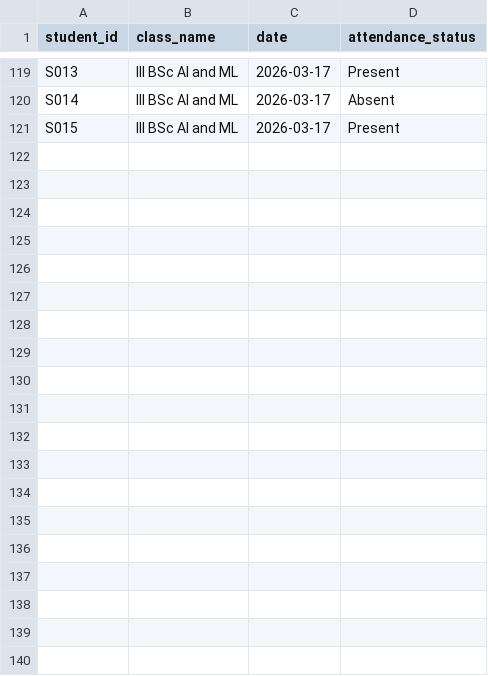
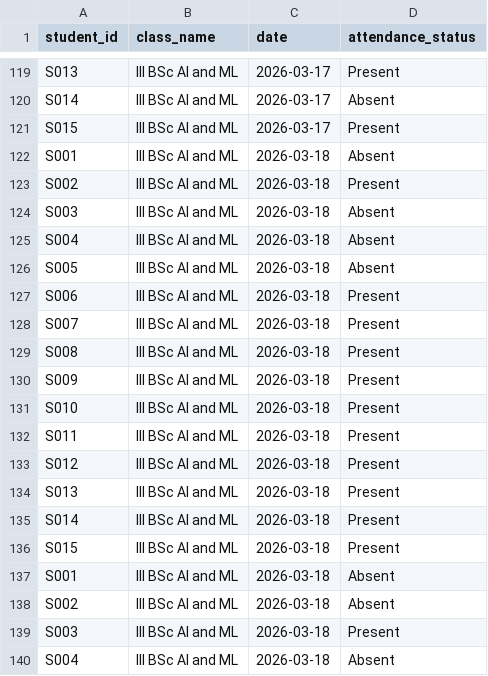
Before and after one commit to kaze-tech/Student-Performance-Dashboard, a CSV file: attendance.csv, drawn as a sheet; only a part is shown, gaps mark what is left out; the diff covers the shown part only.

```diff
--- a/attendance.csv
+++ b/attendance.csv
@@ -121 +121,20 @@ S014,III BSc AI and ML,2026-03-17,Absent
 S015,III BSc AI and ML,2026-03-17,Present
+S001,III BSc AI and ML,2026-03-18,Absent
+S002,III BSc AI and ML,2026-03-18,Present
+S003,III BSc AI and ML,2026-03-18,Absent
+S004,III BSc AI and ML,2026-03-18,Absent
+S005,III BSc AI and ML,2026-03-18,Absent
+S006,III BSc AI and ML,2026-03-18,Present
+S007,III BSc AI and ML,2026-03-18,Present
+S008,III BSc AI and ML,2026-03-18,Present
+S009,III BSc AI and ML,2026-03-18,Present
+S010,III BSc AI and ML,2026-03-18,Present
+S011,III BSc AI and ML,2026-03-18,Present
+S012,III BSc AI and ML,2026-03-18,Present
+S013,III BSc AI and ML,2026-03-18,Present
+S014,III BSc AI and ML,2026-03-18,Present
+S015,III BSc AI and ML,2026-03-18,Present
+S001,III BSc AI and ML,2026-03-18,Absent
+S002,III BSc AI and ML,2026-03-18,Absent
+S003,III BSc AI and ML,2026-03-18,Present
+S004,III BSc AI and ML,2026-03-18,Absent
```
Also changed, not shown: 11 added rows elsewhere in this file, students.csv, 16 other files.
